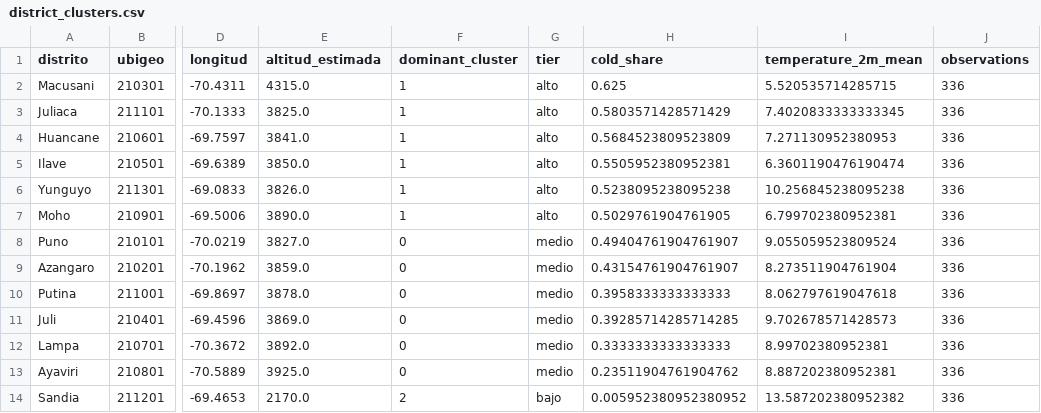
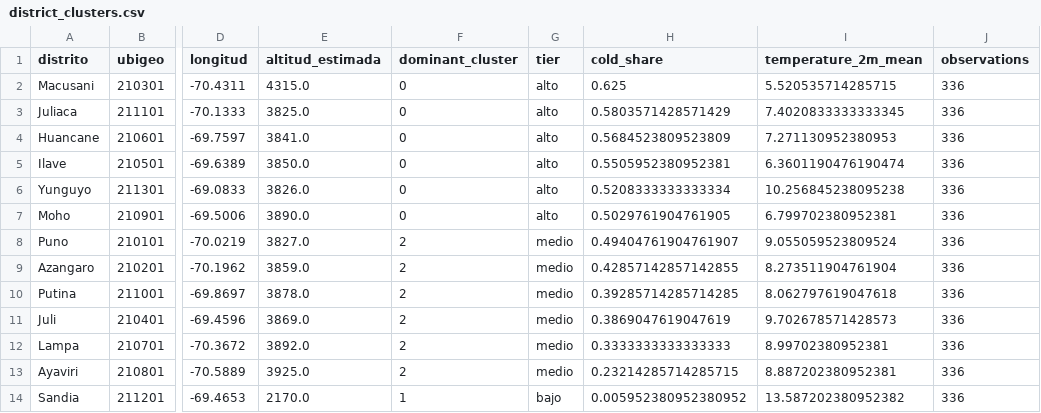
Before and after one commit to JosephElvisMaman1/frost-puno, a CSV file: data/processed/district_clusters.csv, drawn as a sheet; only a part is shown, gaps mark what is left out; the diff names each change by its address in the sheet, - before the commit and + after, or states it on an @@ line.

```diff
--- a/data/processed/district_clusters.csv
+++ b/data/processed/district_clusters.csv
-F2:F7 (dominant_cluster): 1
+F2:F7 (dominant_cluster): 0
-H6 (cold_share): 0.5238095238095238
+H6 (cold_share): 0.5208333333333334
-F8:F13 (dominant_cluster): 0
+F8:F13 (dominant_cluster): 2
-H9 (cold_share): 0.43154761904761907
+H9 (cold_share): 0.42857142857142855
-H10 (cold_share): 0.3958333333333333
+H10 (cold_share): 0.39285714285714285
-H11 (cold_share): 0.39285714285714285
+H11 (cold_share): 0.3869047619047619
-H13 (cold_share): 0.23511904761904762
+H13 (cold_share): 0.23214285714285715
-F14 (dominant_cluster): 2
+F14 (dominant_cluster): 1
```
Also changed, not shown: ml_pipeline/evaluation/cluster_profiles.csv, 34 other files.
